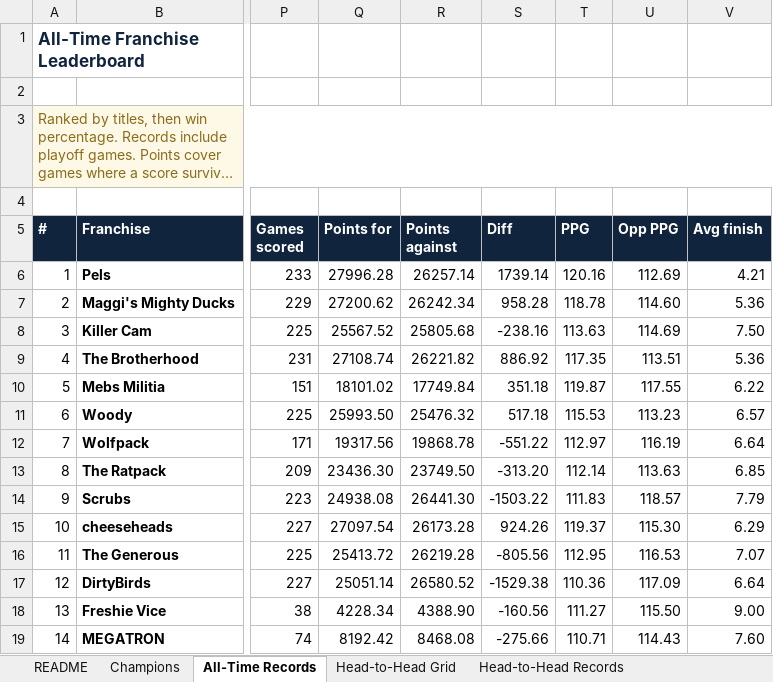
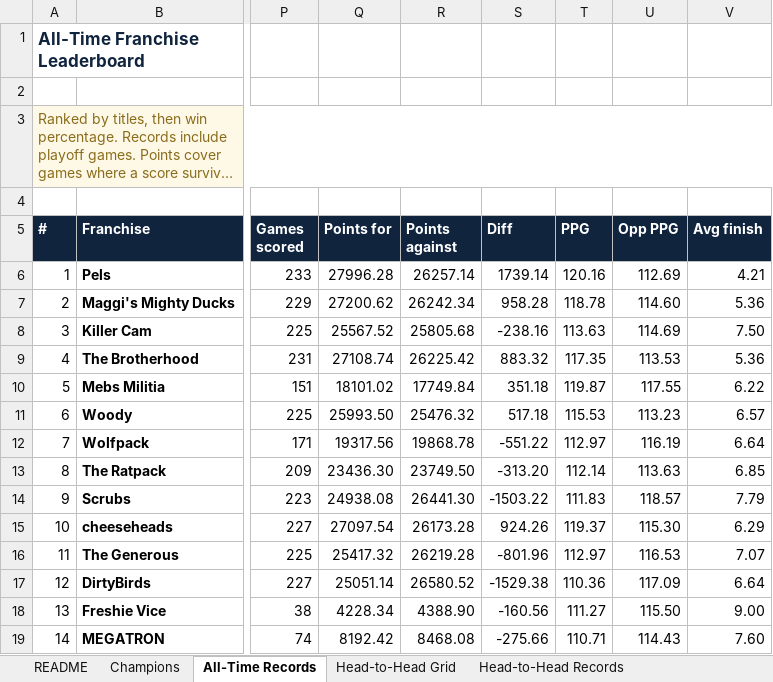
Before and after one commit to mebs1992/nfl-fantasy-dashboard, an Excel workbook: sleeper/output/Sunday_Club_League_History.xlsx, sheet All-Time Records, drawn as a sheet; only a part is shown, gaps mark what is left out; long unchanged cells end in …; values as stored, in another font and other column widths than the file's, no borders; the diff names each change by its address in the sheet, - before the commit and + after, or states it on an @@ line.

```diff
--- a/sleeper/output/Sunday_Club_League_History.xlsx (sheet All-Time Records)
+++ b/sleeper/output/Sunday_Club_League_History.xlsx (sheet All-Time Records)
-R9 (Points against): 26221.82
+R9 (Points against): 26225.42
-S9 (Diff): 886.92
+S9 (Diff): 883.32
-U9 (Opp PPG): 113.51
+U9 (Opp PPG): 113.53
-Q16 (Points for): 25413.72
+Q16 (Points for): 25417.32
-S16 (Diff): -805.56
+S16 (Diff): -801.96
-T16 (PPG): 112.95
+T16 (PPG): 112.97
```
Also changed, not shown: sheet Season Standings, sheet Head-to-Head Records, sheet All Matchups, 14 other files.
